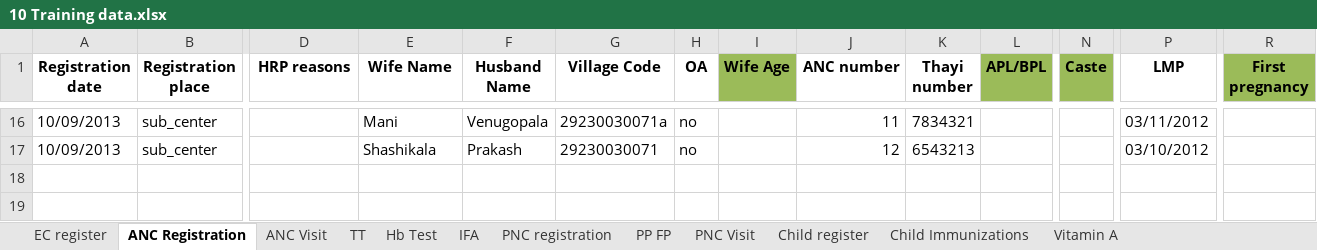
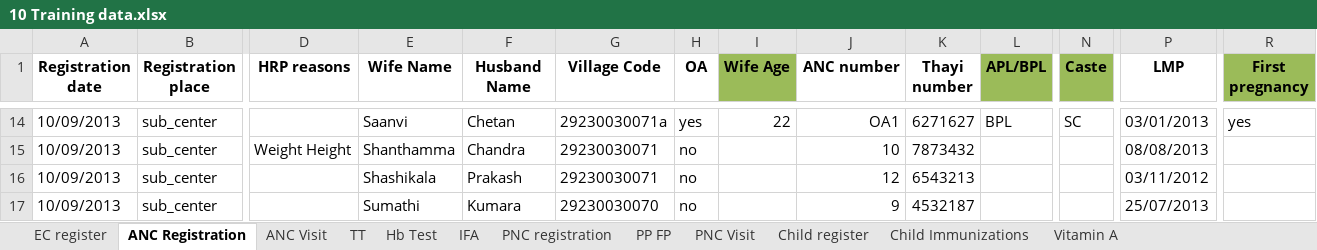
Before and after one commit to SEL-Columbia/dristhi, an Excel workbook: drishti-tools/upload_forms/examples/10 Training data.xlsx, sheet ANC Registration, drawn as a sheet; only a part is shown, gaps mark what is left out; values as stored, in another font and other column widths than the file's, no borders; addresses are those after the commit; rows hold the shown columns only; the diff covers the shown part only; the diff names each change by its address in the sheet, - before the commit and + after, or states it on an @@ line.

```diff
--- a/drishti-tools/upload_forms/examples/10 Training data.xlsx (sheet ANC Registration)
+++ b/drishti-tools/upload_forms/examples/10 Training data.xlsx (sheet ANC Registration)
-E14 (Wife Name): Mani
+E14 (Wife Name): Saanvi
-F14 (Husband Name): Venugopala
+F14 (Husband Name): Chetan
-H14 (OA): no
+H14 (OA): yes
-I14 (Wife Age): (empty)
+I14 (Wife Age): 22
-J14 (ANC number): 11
+J14 (ANC number): OA1
-K14 (Thayi number): 7834321
+K14 (Thayi number): 6271627
-L14 (APL/BPL): (empty)
+L14 (APL/BPL): BPL
-N14 (Caste): (empty)
+N14 (Caste): SC
-P14 (LMP): 03/11/2012
+P14 (LMP): 03/01/2013
-R14 (First pregnancy): (empty)
+R14 (First pregnancy): yes
+row 15: 10/09/2013 | sub_center | Weight Height | Shanthamma | Chandra | 29230030071 | no |  | 10 | 7873432 |  |  | 08/08/2013
-P16 (LMP): 03/10/2012
+P16 (LMP): 03/11/2012
+row 17: 10/09/2013 | sub_center |  | Sumathi | Kumara | 29230030070 | no |  | 9 | 4532187 |  |  | 25/07/2013
```
Also changed, not shown: 4 added rows, 6 removed rows and 19 edited cells elsewhere in this sheet, sheet ANC Visit, sheet Child Immunizations, sheet PNC Visit, sheet TT, sheet IFA, sheet Hb Test, 4 more sheets.
